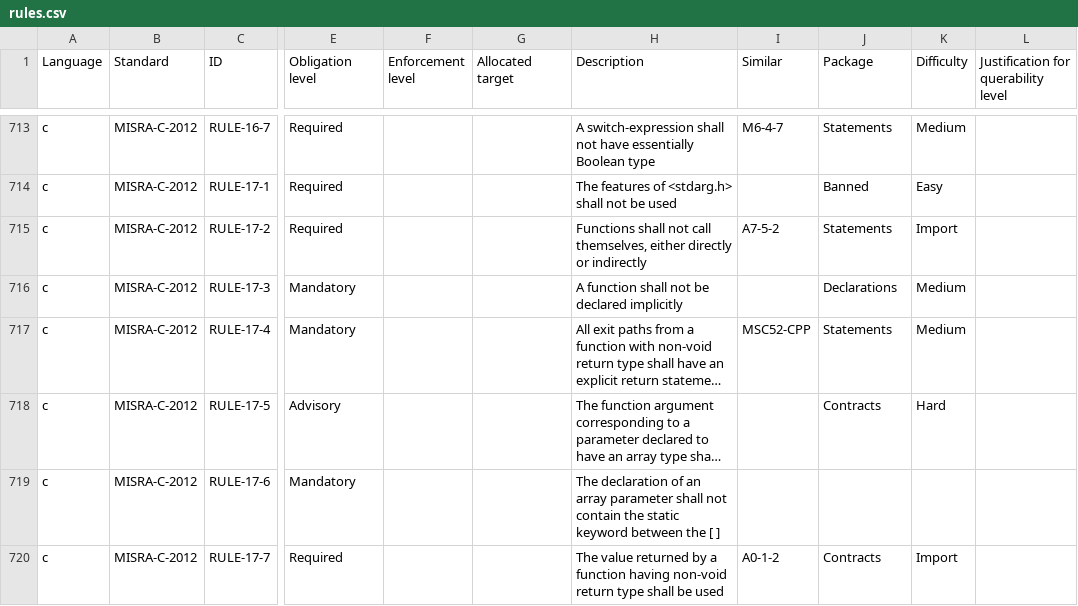
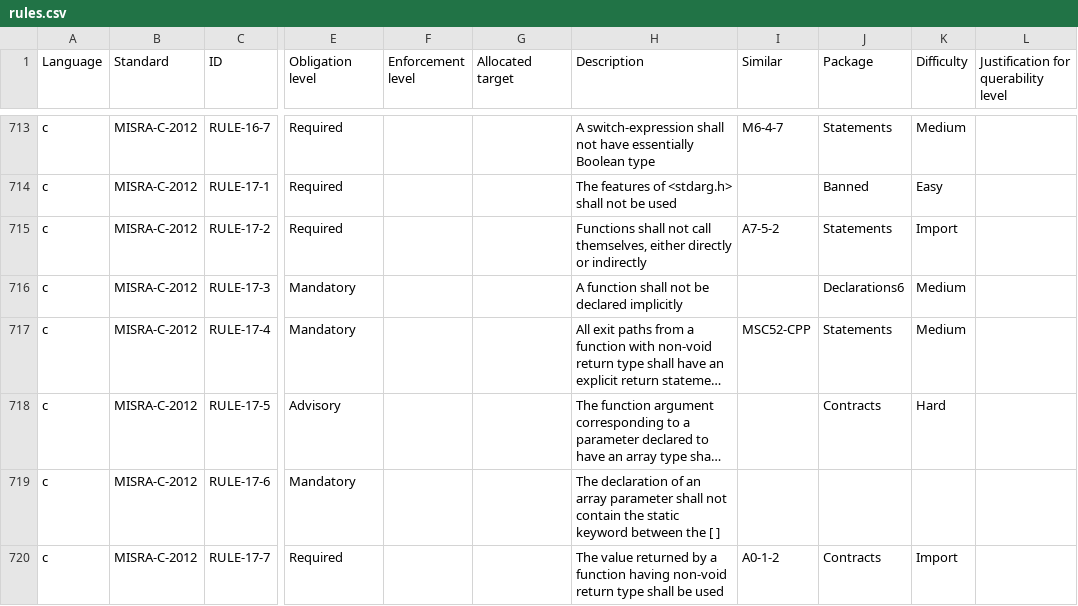
Before and after one commit to github/codeql-coding-standards, a CSV file: rules.csv, drawn as a sheet; only a part is shown, gaps mark what is left out; long unchanged cells end in …; the diff names each change by its address in the sheet, - before the commit and + after, or states it on an @@ line.

Commit message:
Declarations6: add RULE-17-3
and refactor Identifiers to include new predicate

```diff
--- a/rules.csv
+++ b/rules.csv
-J716 (Package): Declarations
+J716 (Package): Declarations6
```
Also changed, not shown: 9 other files.
